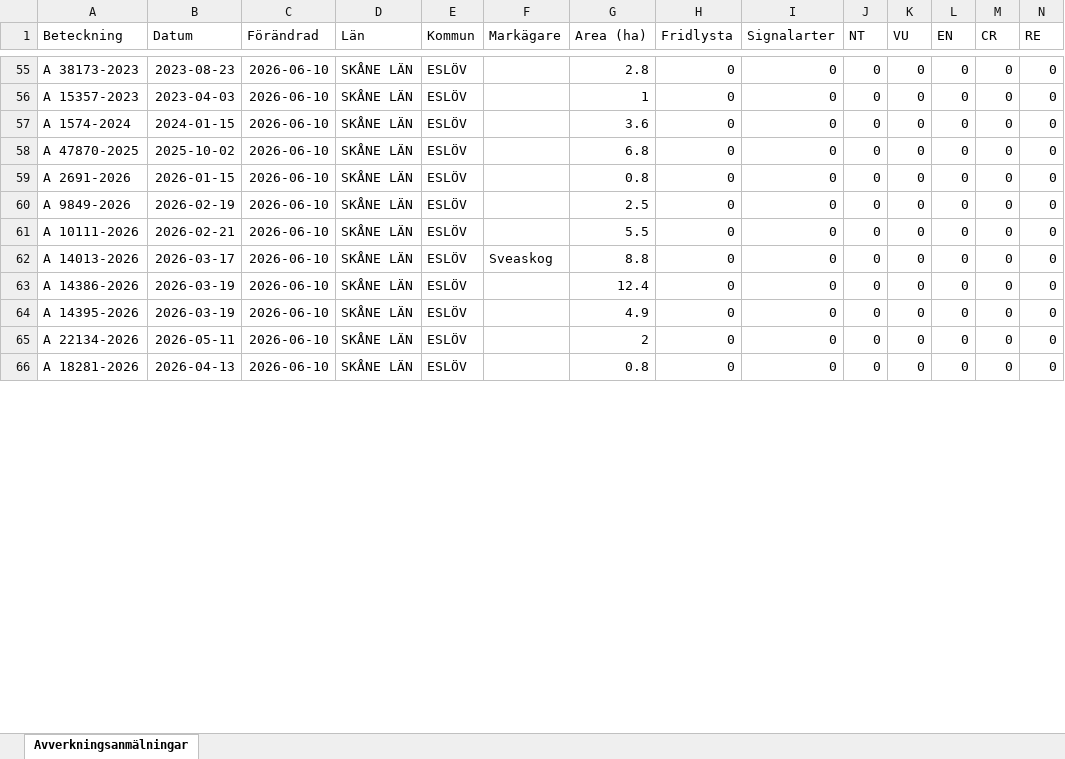
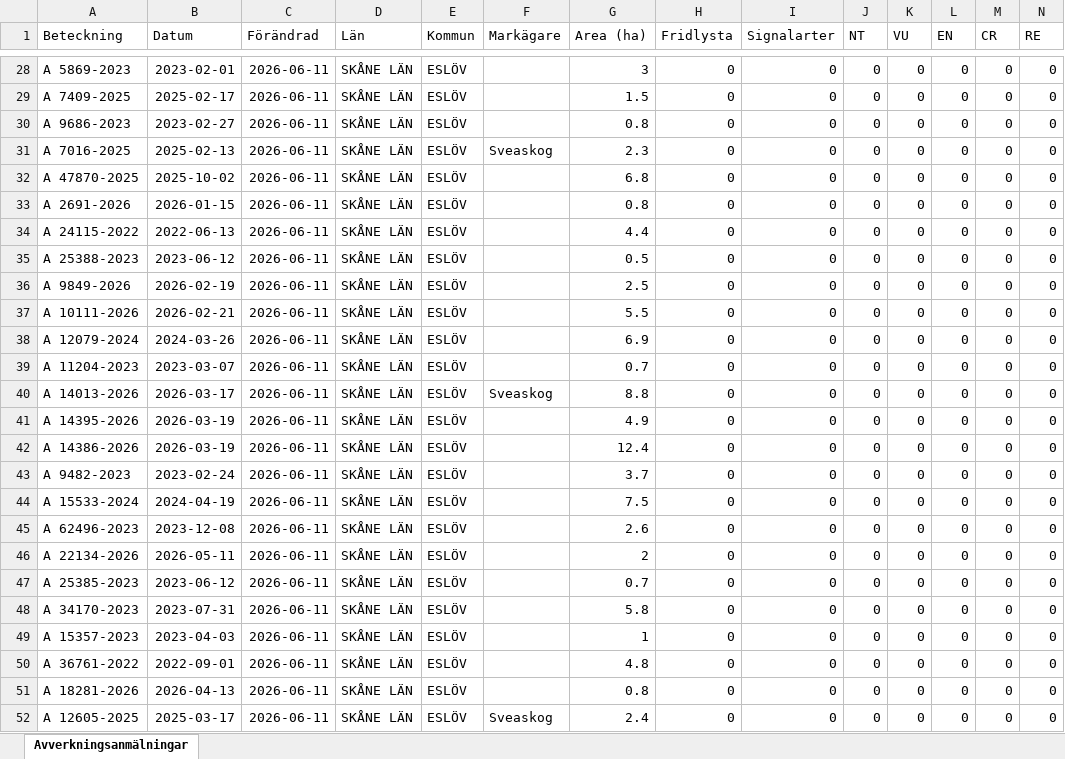
Before and after one commit to klasma/Logging_1285, an Excel workbook: Översikt ESLÖV.xlsx, sheet Avverkningsanmälningar, drawn as a sheet; only a part is shown, gaps mark what is left out; values as stored, in another font and other column widths than the file's, no borders; addresses are those after the commit; rows hold the shown columns only; the diff covers the shown part only; the diff names each change by its address in the sheet, - before the commit and + after, or states it on an @@ line.

```diff
--- a/Översikt ESLÖV.xlsx (sheet Avverkningsanmälningar)
+++ b/Översikt ESLÖV.xlsx (sheet Avverkningsanmälningar)
-A28 (Beteckning): A 38173-2023
+A28 (Beteckning): A 5869-2023
-B28 (Datum): 2023-08-23
+B28 (Datum): 2023-02-01
-C28:C30 (Förändrad): 2026-06-10
+C28:C30 (Förändrad): 2026-06-11
-G28 (Area (ha)): 2.8
+G28 (Area (ha)): 3
-A29 (Beteckning): A 15357-2023
+A29 (Beteckning): A 7409-2025
-B29 (Datum): 2023-04-03
+B29 (Datum): 2025-02-17
-G29 (Area (ha)): 1
+G29 (Area (ha)): 1.5
-A30 (Beteckning): A 1574-2024
+A30 (Beteckning): A 9686-2023
-B30 (Datum): 2024-01-15
+B30 (Datum): 2023-02-27
-G30 (Area (ha)): 3.6
+G30 (Area (ha)): 0.8
+row 31: A 7016-2025 | 2025-02-13 | 2026-06-11 | SKÅNE LÄN | ESLÖV | Sveaskog | 2.3 | 0 | 0 | 0 | 0 | 0 | 0 | 0
-C32:C33 (Förändrad): 2026-06-10
+C32:C33 (Förändrad): 2026-06-11
+row 34: A 24115-2022 | 2022-06-13 | 2026-06-11 | SKÅNE LÄN | ESLÖV |  | 4.4 | 0 | 0 | 0 | 0 | 0 | 0 | 0
+row 35: A 25388-2023 | 2023-06-12 | 2026-06-11 | SKÅNE LÄN | ESLÖV |  | 0.5 | 0 | 0 | 0 | 0 | 0 | 0 | 0
-C36:C37 (Förändrad): 2026-06-10
+C36:C37 (Förändrad): 2026-06-11
+row 38: A 12079-2024 | 2024-03-26 | 2026-06-11 | SKÅNE LÄN | ESLÖV |  | 6.9 | 0 | 0 | 0 | 0 | 0 | 0 | 0
+row 39: A 11204-2023 | 2023-03-07 | 2026-06-11 | SKÅNE LÄN | ESLÖV |  | 0.7 | 0 | 0 | 0 | 0 | 0 | 0 | 0
-C40 (Förändrad): 2026-06-10
+C40 (Förändrad): 2026-06-11
+row 41: A 14395-2026 | 2026-03-19 | 2026-06-11 | SKÅNE LÄN | ESLÖV |  | 4.9 | 0 | 0 | 0 | 0 | 0 | 0 | 0
-C42 (Förändrad): 2026-06-10
+C42 (Förändrad): 2026-06-11
+row 43: A 9482-2023 | 2023-02-24 | 2026-06-11 | SKÅNE LÄN | ESLÖV |  | 3.7 | 0 | 0 | 0 | 0 | 0 | 0 | 0
-A44 (Beteckning): A 14395-2026
+A44 (Beteckning): A 15533-2024
-B44 (Datum): 2026-03-19
+B44 (Datum): 2024-04-19
-C44 (Förändrad): 2026-06-10
+C44 (Förändrad): 2026-06-11
-G44 (Area (ha)): 4.9
+G44 (Area (ha)): 7.5
+row 45: A 62496-2023 | 2023-12-08 | 2026-06-11 | SKÅNE LÄN | ESLÖV |  | 2.6 | 0 | 0 | 0 | 0 | 0 | 0 | 0
-C46 (Förändrad): 2026-06-10
+C46 (Förändrad): 2026-06-11
+row 47: A 25385-2023 | 2023-06-12 | 2026-06-11 | SKÅNE LÄN | ESLÖV |  | 0.7 | 0 | 0 | 0 | 0 | 0 | 0 | 0
+row 48: A 34170-2023 | 2023-07-31 | 2026-06-11 | SKÅNE LÄN | ESLÖV |  | 5.8 | 0 | 0 | 0 | 0 | 0 | 0 | 0
+row 49: A 15357-2023 | 2023-04-03 | 2026-06-11 | SKÅNE LÄN | ESLÖV |  | 1 | 0 | 0 | 0 | 0 | 0 | 0 | 0
+row 50: A 36761-2022 | 2022-09-01 | 2026-06-11 | SKÅNE LÄN | ESLÖV |  | 4.8 | 0 | 0 | 0 | 0 | 0 | 0 | 0
-C51 (Förändrad): 2026-06-10
+C51 (Förändrad): 2026-06-11
+row 52: A 12605-2025 | 2025-03-17 | 2026-06-11 | SKÅNE LÄN | ESLÖV | Sveaskog | 2.4 | 0 | 0 | 0 | 0 | 0 | 0 | 0
```
Also changed, not shown: 17 added rows, 29 removed rows and 52 edited cells elsewhere in this sheet, artfynd/A 1510-2024 artfynd.xlsx, artfynd/A 24809-2025 artfynd.xlsx, 22 other files.
